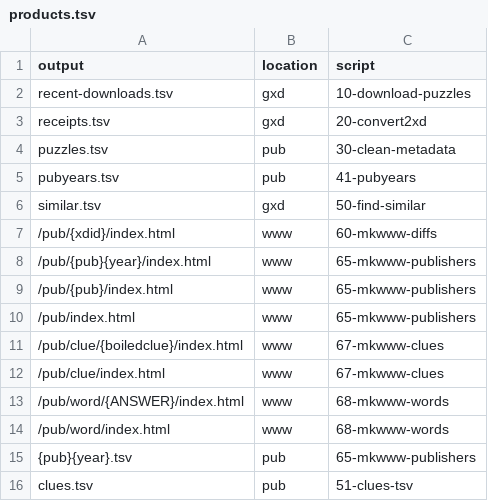
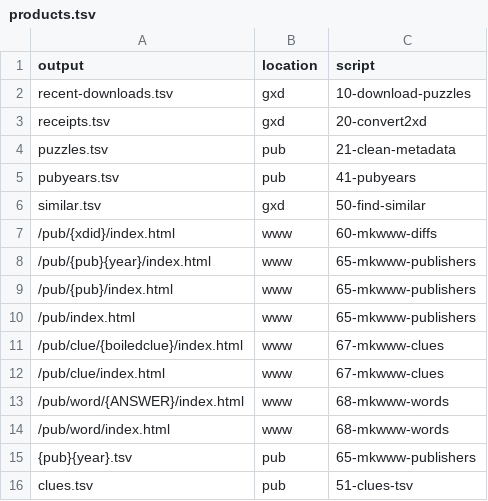
Before and after one commit to century-arcade/xd, a TSV file: doc/products.tsv, drawn as a sheet.

```diff
--- a/doc/products.tsv
+++ b/doc/products.tsv
@@ -3,3 +3,3 @@ recent-downloads.tsv	gxd	10-download-puzzles
 receipts.tsv	gxd	20-convert2xd
-puzzles.tsv	pub	30-clean-metadata
+puzzles.tsv	pub	21-clean-metadata
 pubyears.tsv	pub	41-pubyears
```
Also changed, not shown: 5 other files.
